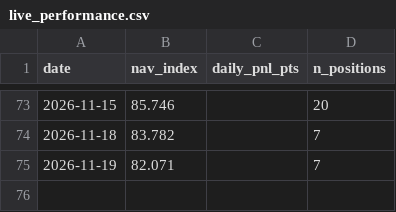
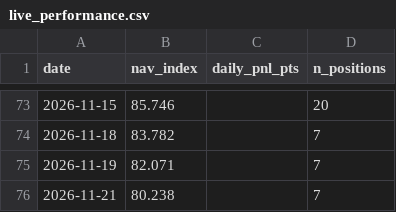
Before and after one commit to isaacnicas/quant-portfolio, a CSV file: data/live_performance.csv, drawn as a sheet; only a part is shown, gaps mark what is left out.

Commit message:
daily update 2026-11-21

```diff
--- a/data/live_performance.csv
+++ b/data/live_performance.csv
@@ -75 +75,2 @@ date,nav_index,daily_pnl_pts,n_positions
 2026-11-19,82.071,,7
+2026-11-21,80.238,,7
```
Also changed, not shown: 2 other files.
